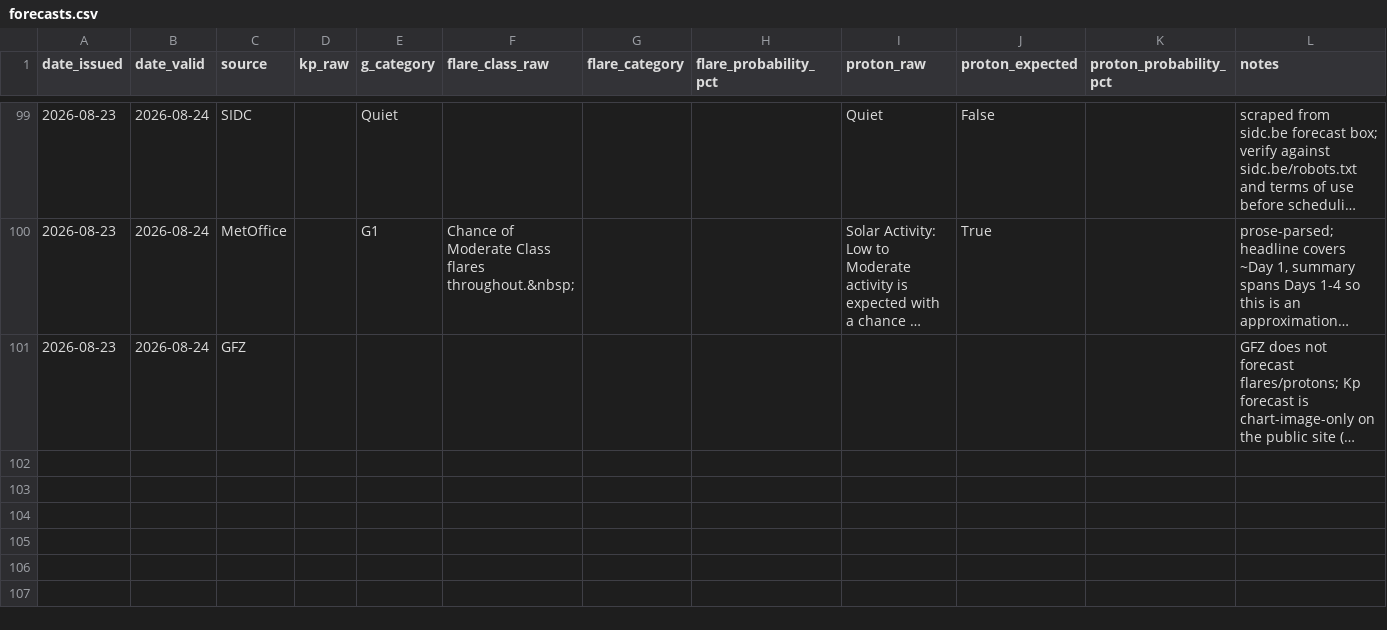
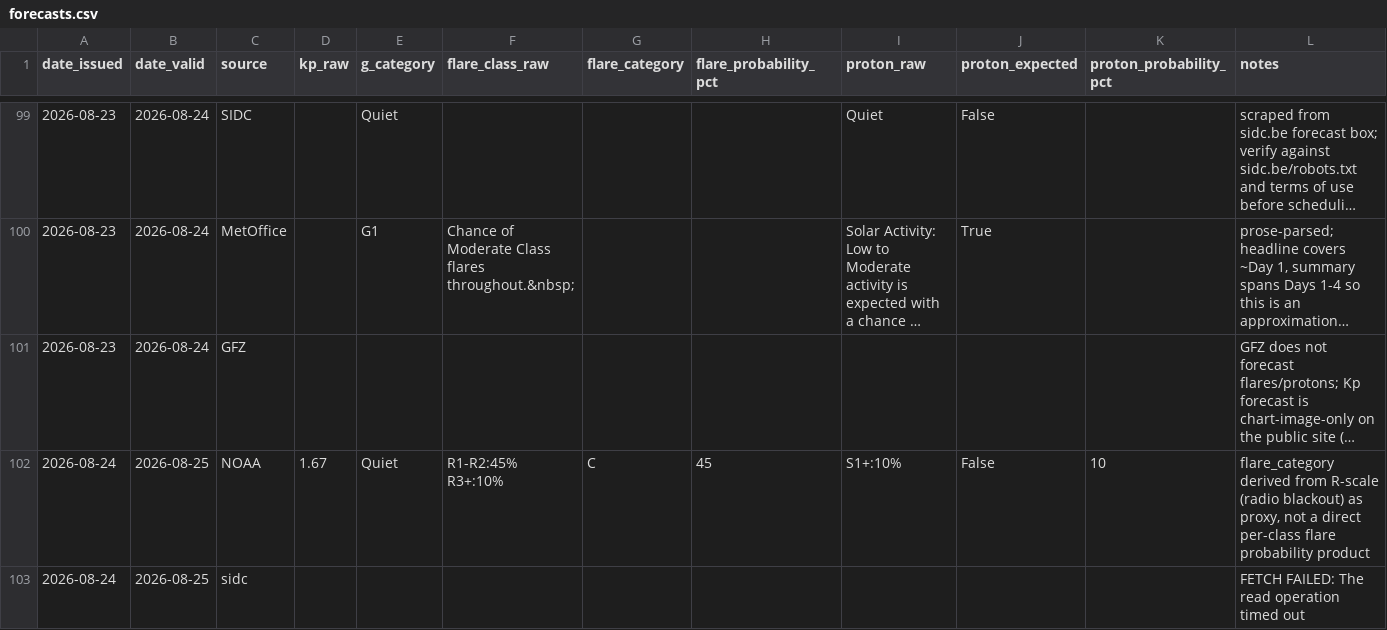
Before and after one commit to MetopRBr/space-weather-verify, a CSV file: data/forecasts.csv, drawn as a sheet; only a part is shown, gaps mark what is left out; long unchanged cells end in …; the diff covers the shown part only; the diff names each change by its address in the sheet, - before the commit and + after, or states it on an @@ line.

```diff
--- a/data/forecasts.csv
+++ b/data/forecasts.csv
+row 102: 2026-08-24 | 2026-08-25 | NOAA | 1.67 | Quiet | R1-R2:45% R3+:10% | C | 45 | S1+:10% | False | 10 | flare_category derived from R-scale (radio blackout) as proxy, not a direct per-class flare probability product
+row 103: 2026-08-24 | 2026-08-25 | sidc |  |  |  |  |  |  |  |  | FETCH FAILED: The read operation timed out
```
Also changed, not shown: 2 added rows elsewhere in this file, data/observed.csv, data/scorecard.csv.
